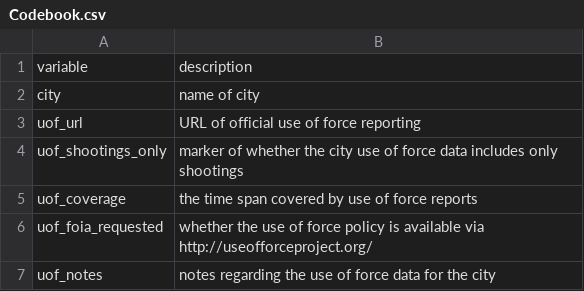
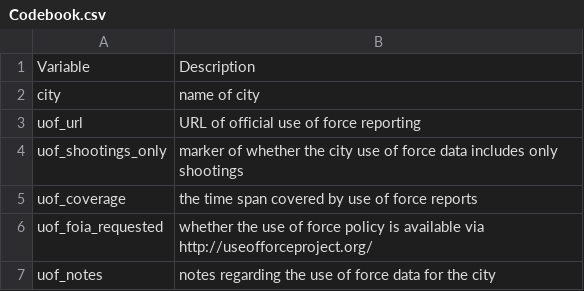
Before and after one commit to vera-institute/PD_Data_Directory, a CSV file: Codebook.csv, drawn as a sheet; only a part is shown.

```diff
--- a/Codebook.csv
+++ b/Codebook.csv
@@ -1,2 +1,2 @@
-variable,description
+Variable,Description
 city,name of city
```
Also changed, not shown: National_Policing_Datasources.csv, PD_Data_Directory.csv.
